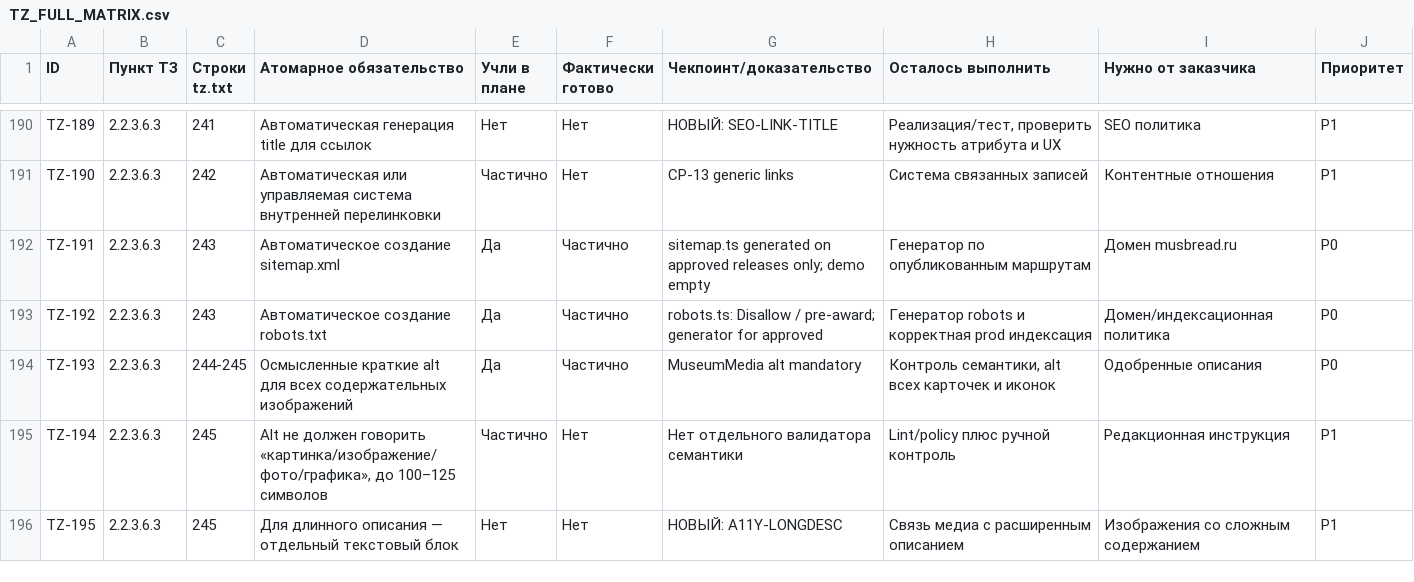
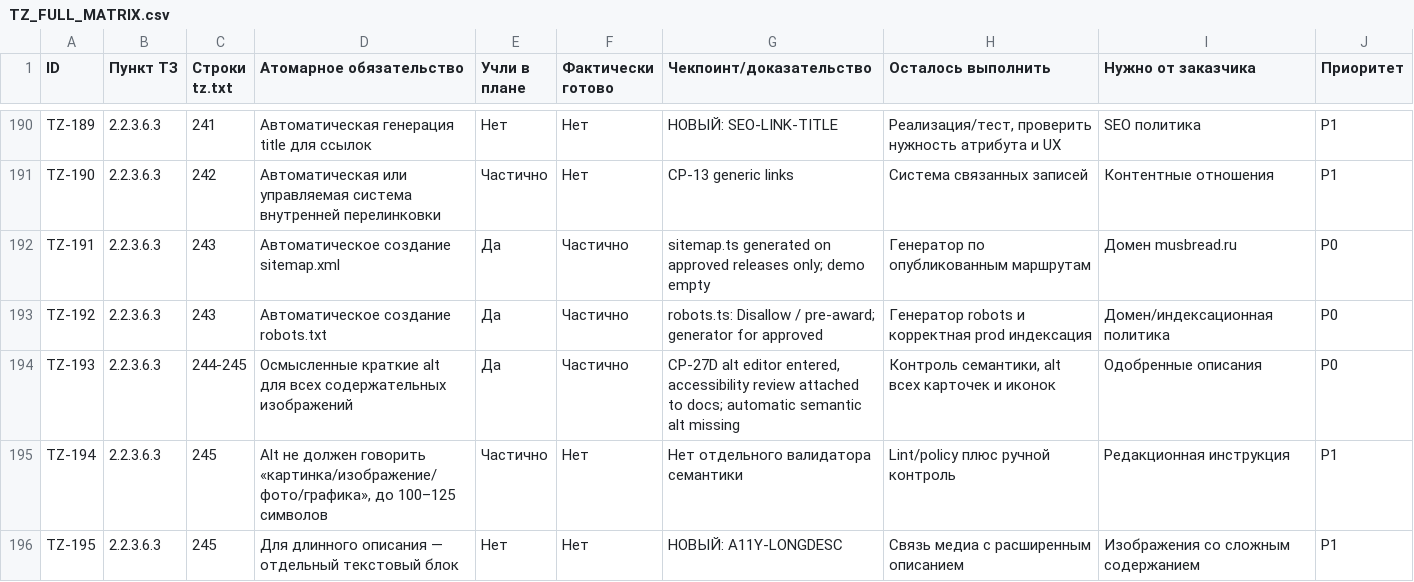
Before and after one commit to arvectum2/musbread, a CSV file: docs/tz-audit/TZ_FULL_MATRIX.csv, drawn as a sheet; only a part is shown, gaps mark what is left out; the diff covers the shown part only.

```diff
--- a/docs/tz-audit/TZ_FULL_MATRIX.csv
+++ b/docs/tz-audit/TZ_FULL_MATRIX.csv
@@ -193,3 +193,3 @@ TZ-191,2.2.3.6.3,243,Автоматическое создание sitemap.xml,
 TZ-192,2.2.3.6.3,243,Автоматическое создание robots.txt,Да,Частично,robots.ts: Disallow / pre-award; generator for approved,Генератор robots и корректная prod индексация,Домен/индексационная политика,P0
-TZ-193,2.2.3.6.3,244-245,Осмысленные краткие alt для всех содержательных изображений,Да,Частично,MuseumMedia alt mandatory,"Контроль семантики, alt всех карточек и иконок",Одобренные описания,P0
+TZ-193,2.2.3.6.3,244-245,Осмысленные краткие alt для всех содержательных изображений,Да,Частично,"CP-27D alt editor entered, accessibility review attached to docs; automatic semantic alt missing","Контроль семантики, alt всех карточек и иконок",Одобренные описания,P0
 TZ-194,2.2.3.6.3,245,"Alt не должен говорить «картинка/изображение/фото/графика», до 100–125 символов",Частично,Нет,Нет отдельного валидатора семантики,Lint/policy плюс ручной контроль,Редакционная инструкция,P1
```
Also changed, not shown: 5 edited cells elsewhere in this file, 42 other files.
